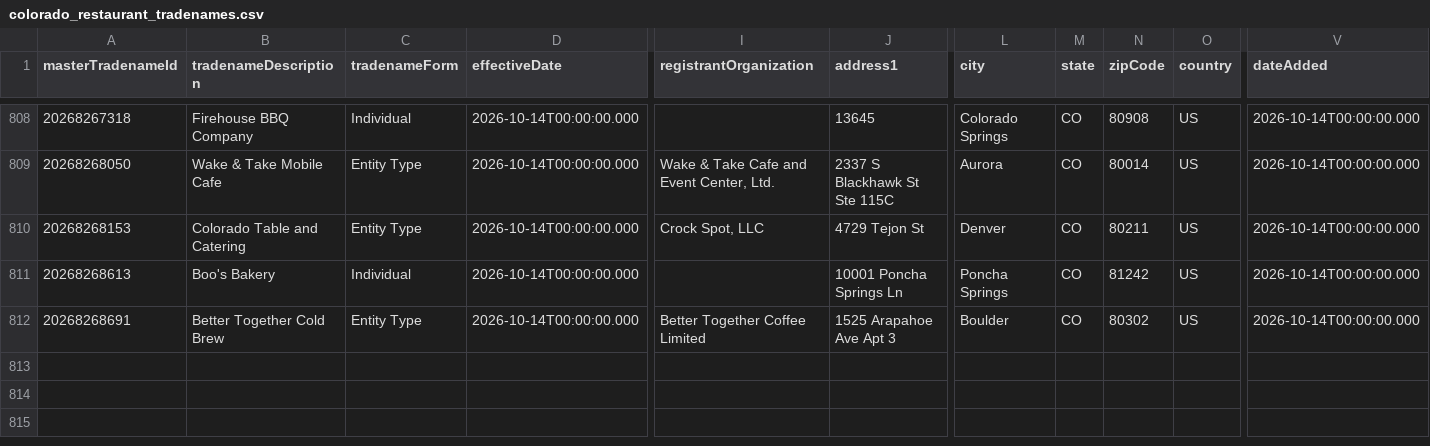
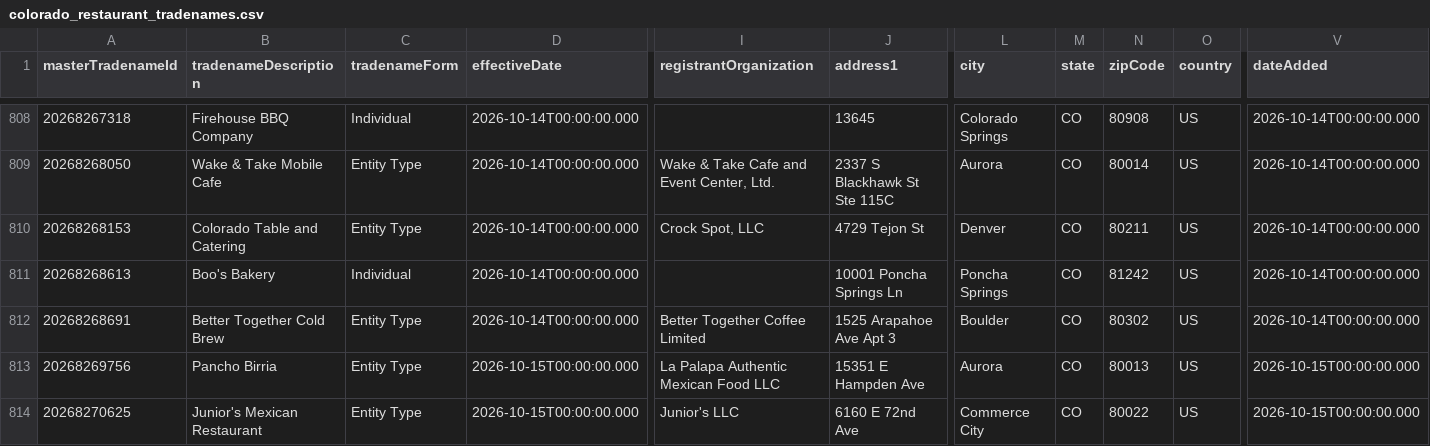
Before and after one commit to lorenzo-gu/cleared_gtm, a CSV file: data/colorado_restaurant_tradenames.csv, drawn as a sheet; only a part is shown, gaps mark what is left out; rows hold the shown columns only; the diff names each change by its address in the sheet, - before the commit and + after, or states it on an @@ line.

```diff
--- a/data/colorado_restaurant_tradenames.csv
+++ b/data/colorado_restaurant_tradenames.csv
+row 813: 20268269756 | Pancho Birria | Entity Type | 2026-10-15T00:00:00.000 | La Palapa Authentic Mexican Food LLC | 15351 E Hampden Ave | Aurora | CO | 80013 | US | 2026-10-15T00:00:00.000
+row 814: 20268270625 | Junior's Mexican Restaurant | Entity Type | 2026-10-15T00:00:00.000 | Junior's LLC | 6160 E 72nd Ave | Commerce City | CO | 80022 | US | 2026-10-15T00:00:00.000
```
